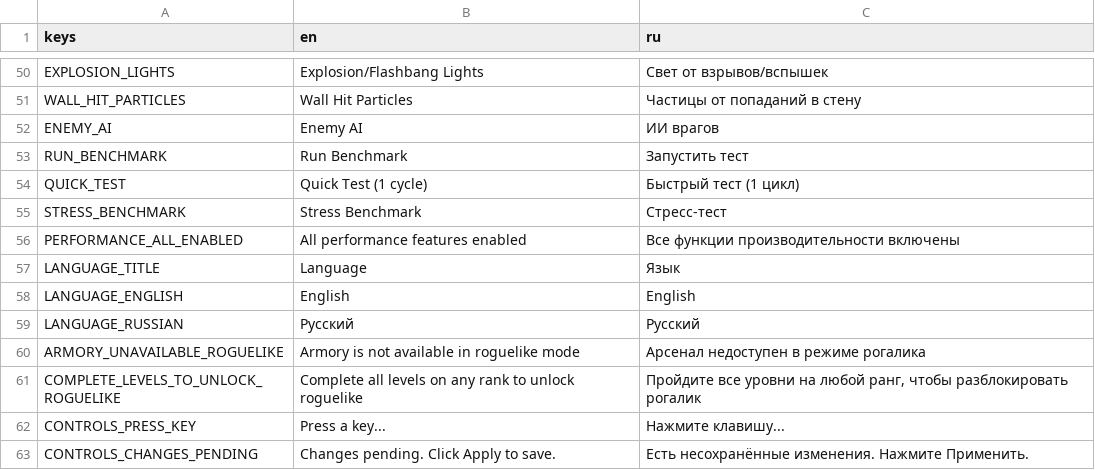
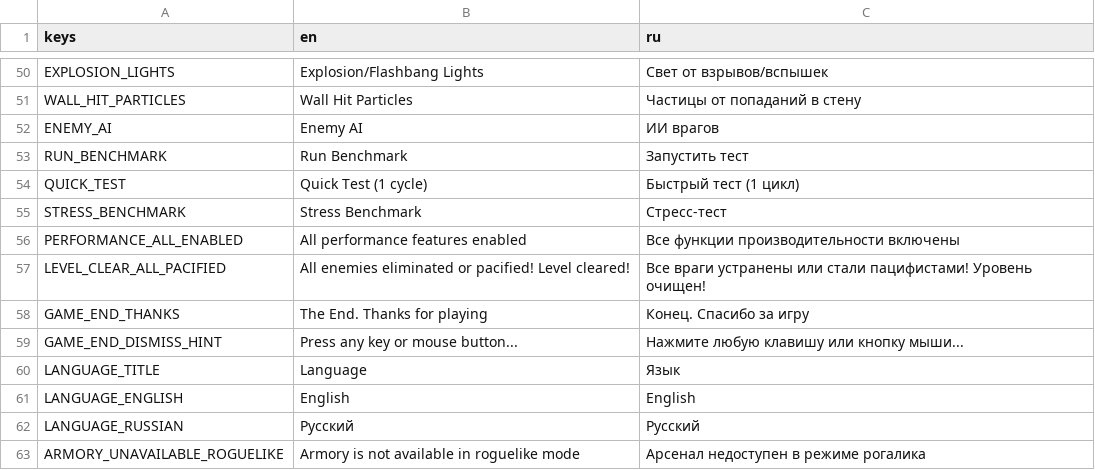
Before and after one commit to Jhon-Crow/godot-topdown-MVP, a CSV file: resources/translations/translations.csv, drawn as a sheet; only a part is shown, gaps mark what is left out; the shorter side is filled out with more unchanged rows.

```diff
--- a/resources/translations/translations.csv
+++ b/resources/translations/translations.csv
@@ -56,2 +56,5 @@ STRESS_BENCHMARK,Stress Benchmark,Стресс-тест
 PERFORMANCE_ALL_ENABLED,All performance features enabled,Все функции производительности включены
+LEVEL_CLEAR_ALL_PACIFIED,All enemies eliminated or pacified! Level cleared!,Все враги устранены или стали пацифистами! Уровень очищен!
+GAME_END_THANKS,The End. Thanks for playing,Конец. Спасибо за игру
+GAME_END_DISMISS_HINT,Press any key or mouse button...,Нажмите любую клавишу или кнопку мыши...
 LANGUAGE_TITLE,Language,Язык
```
Also changed, not shown: 2 other files.
